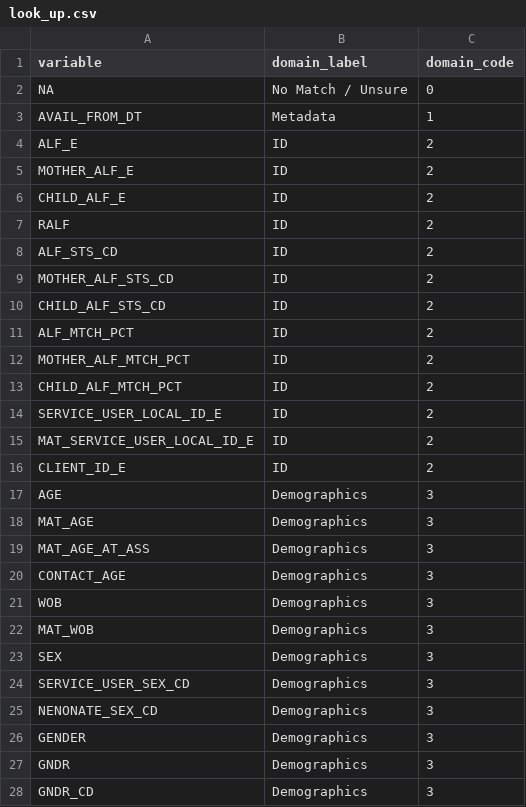
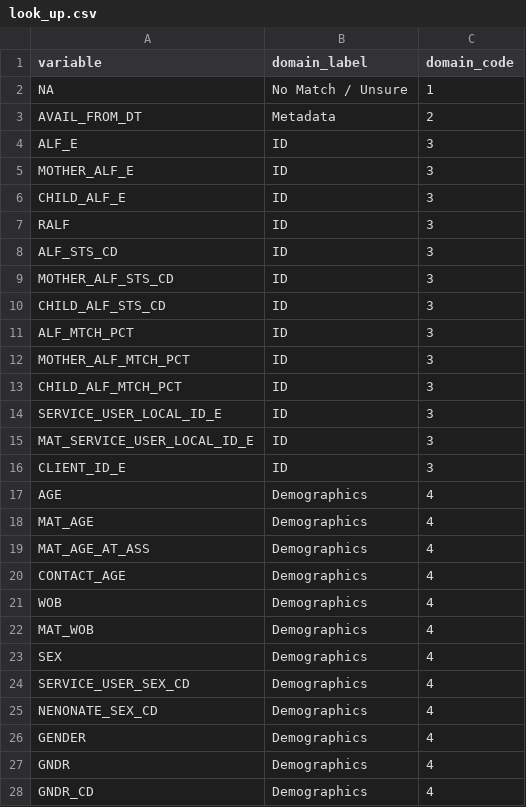
Before and after one commit to ropensci/mapmetadata, a CSV file: inst/inputs/look_up.csv, drawn as a sheet.

Commit message:
simplified the domain_list and re-ran example outputs

```diff
--- a/inst/inputs/look_up.csv
+++ b/inst/inputs/look_up.csv
@@ -1,28 +1,28 @@
 variable,domain_label,domain_code
-NA,No Match / Unsure,0
-AVAIL_FROM_DT,Metadata,1
-ALF_E,ID,2
-MOTHER_ALF_E,ID,2
-CHILD_ALF_E,ID,2
-RALF,ID,2
-ALF_STS_CD,ID,2
-MOTHER_ALF_STS_CD,ID,2
-CHILD_ALF_STS_CD,ID,2
-ALF_MTCH_PCT,ID,2
-MOTHER_ALF_MTCH_PCT,ID,2
-CHILD_ALF_MTCH_PCT,ID,2
-SERVICE_USER_LOCAL_ID_E,ID,2
-MAT_SERVICE_USER_LOCAL_ID_E,ID,2
-CLIENT_ID_E,ID,2
-AGE,Demographics,3
-MAT_AGE,Demographics,3
-MAT_AGE_AT_ASS,Demographics,3
-CONTACT_AGE,Demographics,3
-WOB,Demographics,3
-MAT_WOB,Demographics,3
-SEX,Demographics,3
-SERVICE_USER_SEX_CD,Demographics,3
-NENONATE_SEX_CD,Demographics,3
-GENDER,Demographics,3
-GNDR,Demographics,3
-GNDR_CD,Demographics,3
+NA,No Match / Unsure,1
+AVAIL_FROM_DT,Metadata,2
+ALF_E,ID,3
+MOTHER_ALF_E,ID,3
+CHILD_ALF_E,ID,3
+RALF,ID,3
+ALF_STS_CD,ID,3
+MOTHER_ALF_STS_CD,ID,3
+CHILD_ALF_STS_CD,ID,3
+ALF_MTCH_PCT,ID,3
+MOTHER_ALF_MTCH_PCT,ID,3
+CHILD_ALF_MTCH_PCT,ID,3
+SERVICE_USER_LOCAL_ID_E,ID,3
+MAT_SERVICE_USER_LOCAL_ID_E,ID,3
+CLIENT_ID_E,ID,3
+AGE,Demographics,4
+MAT_AGE,Demographics,4
+MAT_AGE_AT_ASS,Demographics,4
+CONTACT_AGE,Demographics,4
+WOB,Demographics,4
+MAT_WOB,Demographics,4
+SEX,Demographics,4
+SERVICE_USER_SEX_CD,Demographics,4
+NENONATE_SEX_CD,Demographics,4
+GENDER,Demographics,4
+GNDR,Demographics,4
+GNDR_CD,Demographics,4
```
Also changed, not shown: 34 other files.
